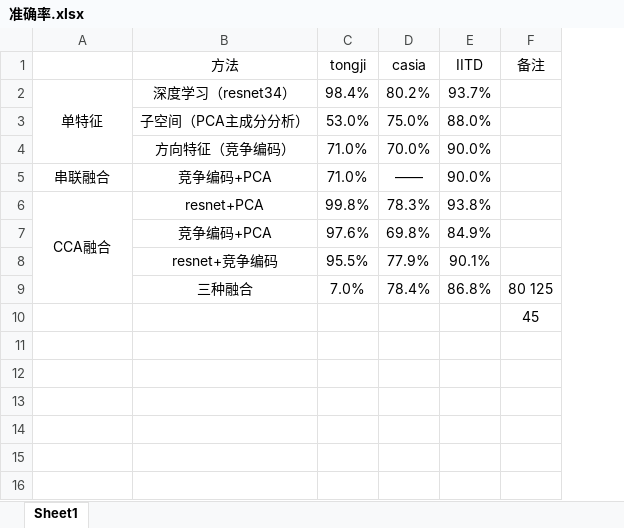
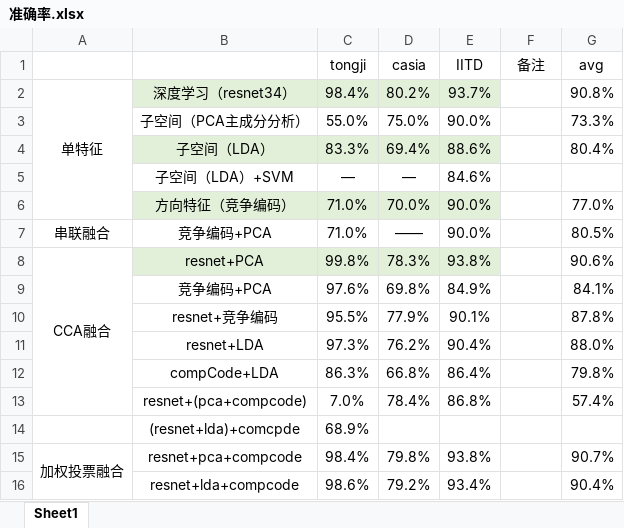
Before and after one commit to yunniw2001/graduation_code, an Excel workbook: 准确率.xlsx, sheet Sheet1, drawn as a sheet; values as stored, in another font and other column widths than the file's, no borders; removed rows and columns are numbered as before the commit, all else as after; the diff names each change by its address in the sheet, - before the commit and + after, or states it on an @@ line.

```diff
--- a/准确率.xlsx (sheet Sheet1)
+++ b/准确率.xlsx (sheet Sheet1)
+column G (avg), rows 2-3: 90.8% | 73.3%; rows 6-10: 77.0% | 80.5% | 90.6% | 84.1% | 87.8%; row 13: 57.4%
-B1: 方法
+B1: (empty)
-B2:E2 fill: none
+B2:E2 fill: #E2F0D9
-C3 (tongji): 53.0%
+C3 (tongji): 55.0%
-E3 (IITD): 88.0%
+E3 (IITD): 90.0%
+row 4:  | 子空间（LDA） | 83.3% | 69.4% | 88.6% |  | 80.4%
+row 5:  | 子空间（LDA）+SVM | — | — | 84.6%
-B6:E6 fill: none
+B6:E6 fill: #E2F0D9
-B8:E8 fill: none
+B8:E8 fill: #E2F0D9
+row 11:  | resnet+LDA | 97.3% | 76.2% | 90.4% |  | 88.0%
+row 12:  | compCode+LDA | 86.3% | 66.8% | 86.4% |  | 79.8%
-B13: 三种融合
+B13: resnet+(pca+compcode)
-F13 (备注): 80 125
+F13 (备注): (empty)
-row 10:  |  |  |  |  | 45
+row 14:  | (resnet+lda)+comcpde | 68.9%
+row 15: 加权投票融合 | resnet+pca+compcode | 98.4% | 79.8% | 93.8% |  | 90.7%
+row 16:  | resnet+lda+compcode | 98.6% | 79.2% | 93.4% |  | 90.4%
```
Also changed, not shown: 18 other files.
